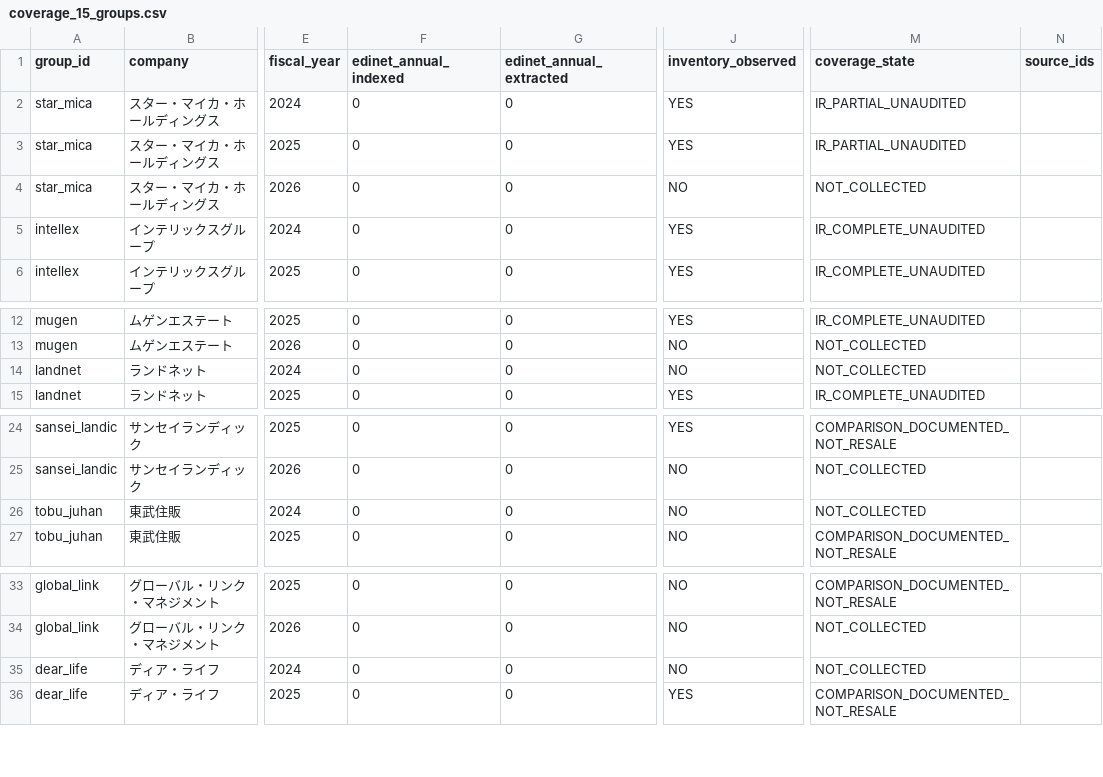
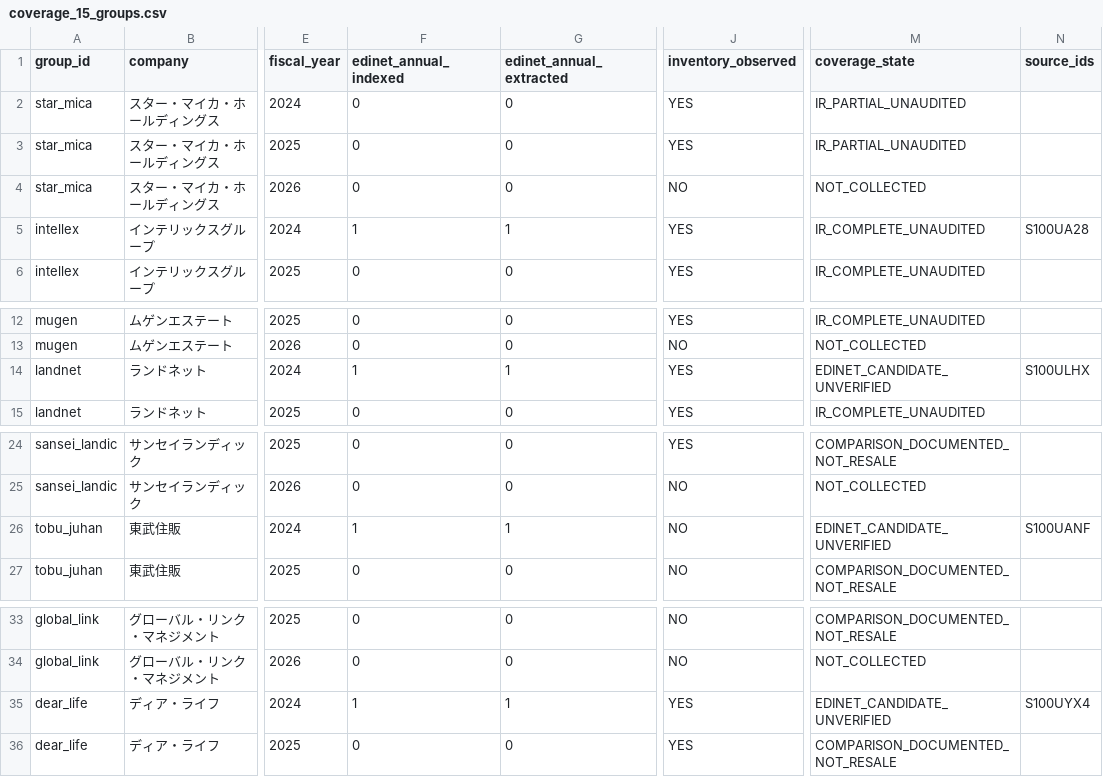
Before and after one commit to kawazoets/Japan-Real-Estate-Exit-Risk, a CSV file: data/processed/coverage_15_groups.csv, drawn as a sheet; only a part is shown, gaps mark what is left out; the diff names each change by its address in the sheet, - before the commit and + after, or states it on an @@ line.

```diff
--- a/data/processed/coverage_15_groups.csv
+++ b/data/processed/coverage_15_groups.csv
-F5 (edinet_annual_indexed): 0
+F5 (edinet_annual_indexed): 1
-G5 (edinet_annual_extracted): 0
+G5 (edinet_annual_extracted): 1
-N5 (source_ids): (empty)
+N5 (source_ids): S100UA28
-F14 (edinet_annual_indexed): 0
+F14 (edinet_annual_indexed): 1
-G14 (edinet_annual_extracted): 0
+G14 (edinet_annual_extracted): 1
-J14 (inventory_observed): NO
+J14 (inventory_observed): YES
-M14 (coverage_state): NOT_COLLECTED
+M14 (coverage_state): EDINET_CANDIDATE_UNVERIFIED
-N14 (source_ids): (empty)
+N14 (source_ids): S100ULHX
-F26 (edinet_annual_indexed): 0
+F26 (edinet_annual_indexed): 1
-G26 (edinet_annual_extracted): 0
+G26 (edinet_annual_extracted): 1
-M26 (coverage_state): NOT_COLLECTED
+M26 (coverage_state): EDINET_CANDIDATE_UNVERIFIED
-N26 (source_ids): (empty)
+N26 (source_ids): S100UANF
-F35 (edinet_annual_indexed): 0
+F35 (edinet_annual_indexed): 1
-G35 (edinet_annual_extracted): 0
+G35 (edinet_annual_extracted): 1
-J35 (inventory_observed): NO
+J35 (inventory_observed): YES
-M35 (coverage_state): NOT_COLLECTED
+M35 (coverage_state): EDINET_CANDIDATE_UNVERIFIED
-N35 (source_ids): (empty)
+N35 (source_ids): S100UYX4
```
Also changed, not shown: data/processed/candidate_indicators.csv, data/processed/quality_checks.csv, 10 other files.
